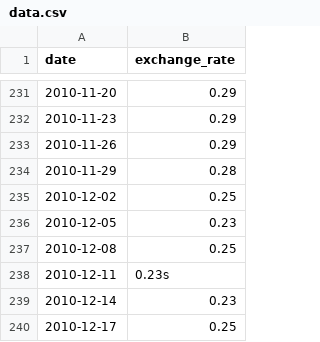
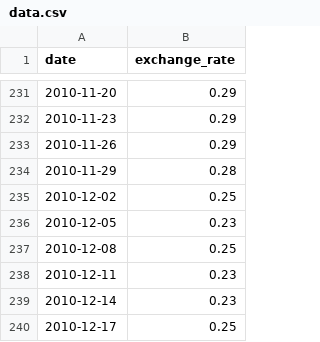
Before and after one commit to mousliiim/Cpp_Module, a CSV file: Module09/ex00/assets/data.csv, drawn as a sheet; only a part is shown, gaps mark what is left out.

```diff
--- a/Module09/ex00/assets/data.csv
+++ b/Module09/ex00/assets/data.csv
@@ -237,3 +237,3 @@ date,exchange_rate
 2010-12-08,0.25
-2010-12-11,0.23s
+2010-12-11,0.23
 2010-12-14,0.23
```
Also changed, not shown: 6 other files.
